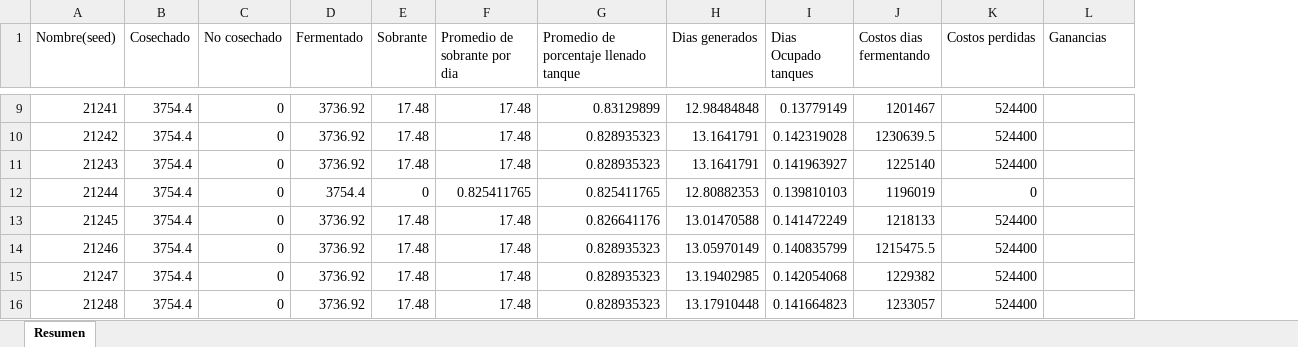
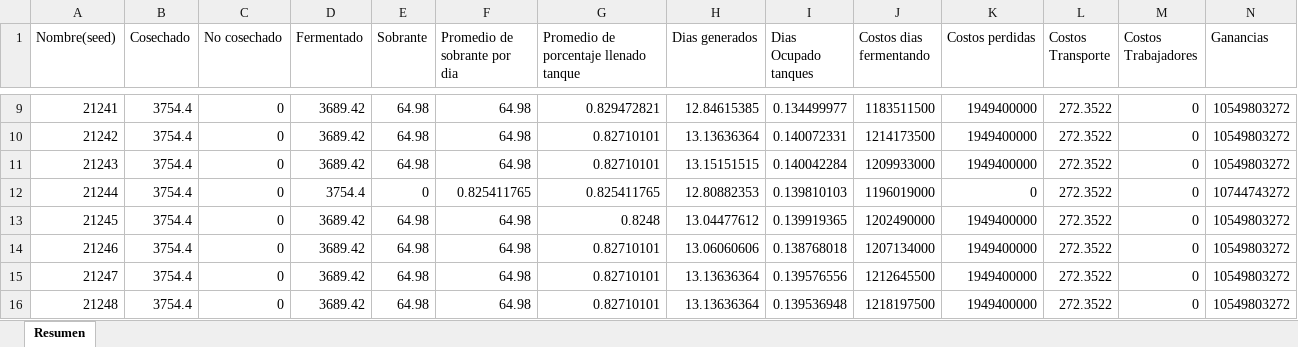
Before and after one commit to mamoreno4/Grupo4_CAPS, an Excel workbook: Simulacion/prueba 18 dias.xlsx, sheet Resumen, drawn as a sheet; only a part is shown, gaps mark what is left out; values as stored, in another font and other column widths than the file's, no borders; addresses are those after the commit; the diff covers the shown part only; the diff names each change by its address in the sheet, - before the commit and + after, or states it on an @@ line.

Commit message:
arreglo costos

```diff
--- a/Simulacion/prueba 18 dias.xlsx (sheet Resumen)
+++ b/Simulacion/prueba 18 dias.xlsx (sheet Resumen)
+column L (Costos Transporte), rows 9-16: all 272.3522
+column M (Costos Trabajadores), rows 9-16: all 0
-D9:D11 (Fermentado): 3736.92
+D9:D11 (Fermentado): 3689.42
-E9:E11 (Sobrante): 17.48
+E9:E11 (Sobrante): 64.98
-F9:F11 (Promedio de sobrante por dia): 17.48
+F9:F11 (Promedio de sobrante por dia): 64.98
-G9: 0.83129899
+G9: 0.829472821
-H9 (Dias generados): 12.98484848
+H9 (Dias generados): 12.84615385
-I9 (Dias Ocupado tanques): 0.13779149
+I9 (Dias Ocupado tanques): 0.134499977
-J9 (Costos dias fermentando): 1201467
+J9 (Costos dias fermentando): 1183511500
-K9:K11 (Costos perdidas): 524400
+K9:K11 (Costos perdidas): 1949400000
-N9:N11 (Ganancias): (empty)
+N9:N11 (Ganancias): 10549803272
-G10:G11: 0.828935323
+G10:G11: 0.82710101
-H10 (Dias generados): 13.1641791
+H10 (Dias generados): 13.13636364
-I10 (Dias Ocupado tanques): 0.142319028
+I10 (Dias Ocupado tanques): 0.140072331
-J10 (Costos dias fermentando): 1230639.5
+J10 (Costos dias fermentando): 1214173500
-H11 (Dias generados): 13.1641791
+H11 (Dias generados): 13.15151515
-I11 (Dias Ocupado tanques): 0.141963927
+I11 (Dias Ocupado tanques): 0.140042284
-J11 (Costos dias fermentando): 1225140
+J11 (Costos dias fermentando): 1209933000
-J12 (Costos dias fermentando): 1196019
+J12 (Costos dias fermentando): 1196019000
-N12 (Ganancias): (empty)
+N12 (Ganancias): 10744743272
-D13:D16 (Fermentado): 3736.92
+D13:D16 (Fermentado): 3689.42
-E13:E16 (Sobrante): 17.48
+E13:E16 (Sobrante): 64.98
-F13:F16 (Promedio de sobrante por dia): 17.48
+F13:F16 (Promedio de sobrante por dia): 64.98
-G13: 0.826641176
+G13: 0.8248
-H13 (Dias generados): 13.01470588
+H13 (Dias generados): 13.04477612
-I13 (Dias Ocupado tanques): 0.141472249
+I13 (Dias Ocupado tanques): 0.139919365
-J13 (Costos dias fermentando): 1218133
+J13 (Costos dias fermentando): 1202490000
-K13:K16 (Costos perdidas): 524400
+K13:K16 (Costos perdidas): 1949400000
-N13:N16 (Ganancias): (empty)
+N13:N16 (Ganancias): 10549803272
-G14:G16: 0.828935323
+G14:G16: 0.82710101
-H14 (Dias generados): 13.05970149
+H14 (Dias generados): 13.06060606
-I14 (Dias Ocupado tanques): 0.140835799
+I14 (Dias Ocupado tanques): 0.138768018
-J14 (Costos dias fermentando): 1215475.5
+J14 (Costos dias fermentando): 1207134000
-H15 (Dias generados): 13.19402985
+H15 (Dias generados): 13.13636364
-I15 (Dias Ocupado tanques): 0.142054068
+I15 (Dias Ocupado tanques): 0.139576556
-J15 (Costos dias fermentando): 1229382
+J15 (Costos dias fermentando): 1212645500
-H16 (Dias generados): 13.17910448
+H16 (Dias generados): 13.13636364
-I16 (Dias Ocupado tanques): 0.141664823
+I16 (Dias Ocupado tanques): 0.139536948
-J16 (Costos dias fermentando): 1233057
+J16 (Costos dias fermentando): 1218197500
```
Also changed, not shown: 827 edited cells elsewhere in this sheet, 4 other files.
